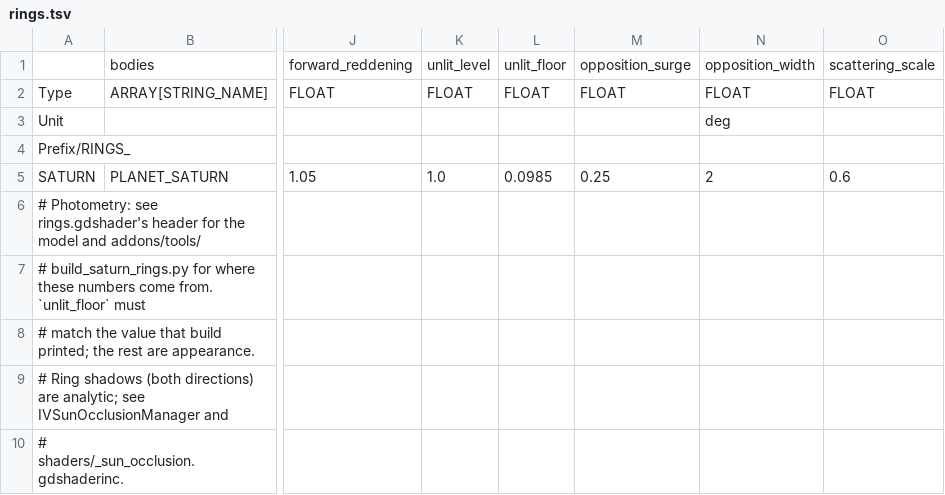
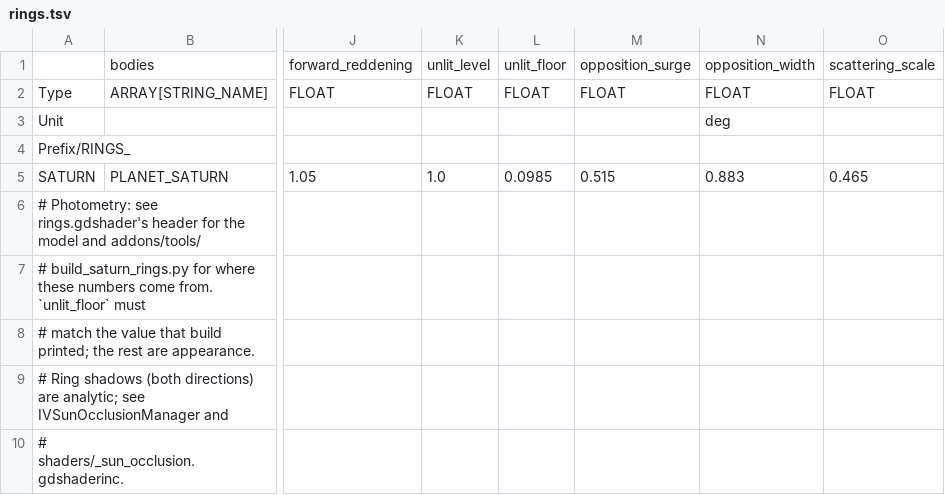
Before and after one commit to charliewhitfield/ivoyager_core, a TSV file: tables/rings.tsv, drawn as a sheet; only a part is shown, gaps mark what is left out; the diff names each change by its address in the sheet, - before the commit and + after, or states it on an @@ line.

```diff
--- a/tables/rings.tsv
+++ b/tables/rings.tsv
-M5: 0.25
+M5: 0.515
-N5: 2
+N5: 0.883
-O5: 0.6
+O5: 0.465
```
Also changed, not shown: 3 other files.
